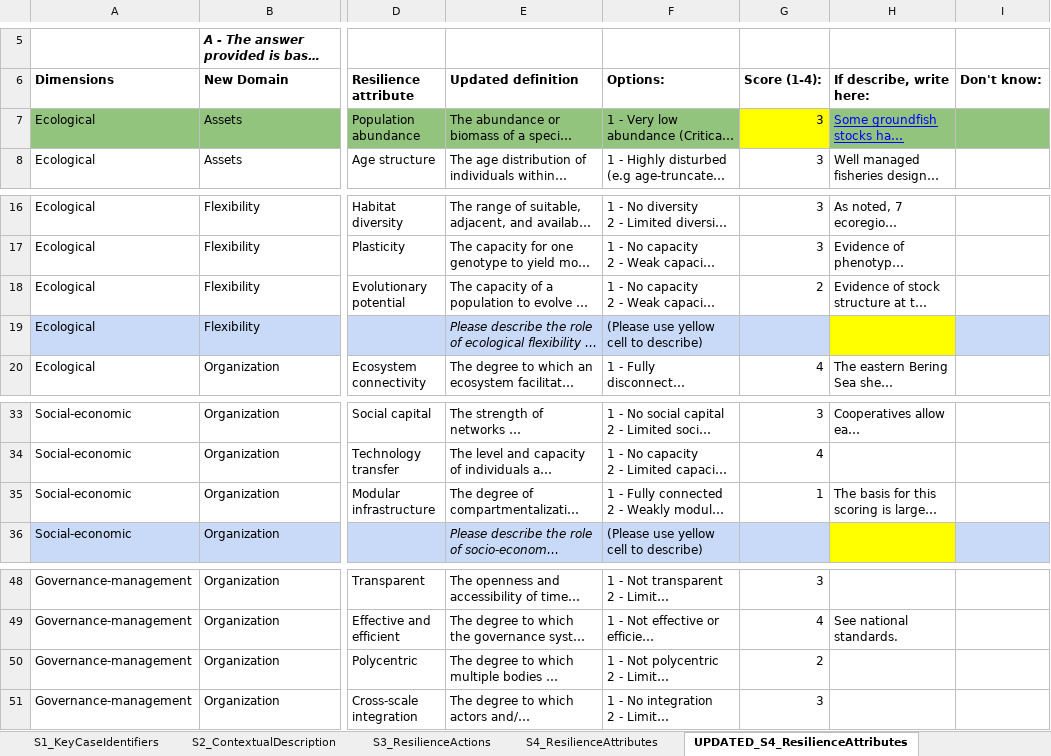
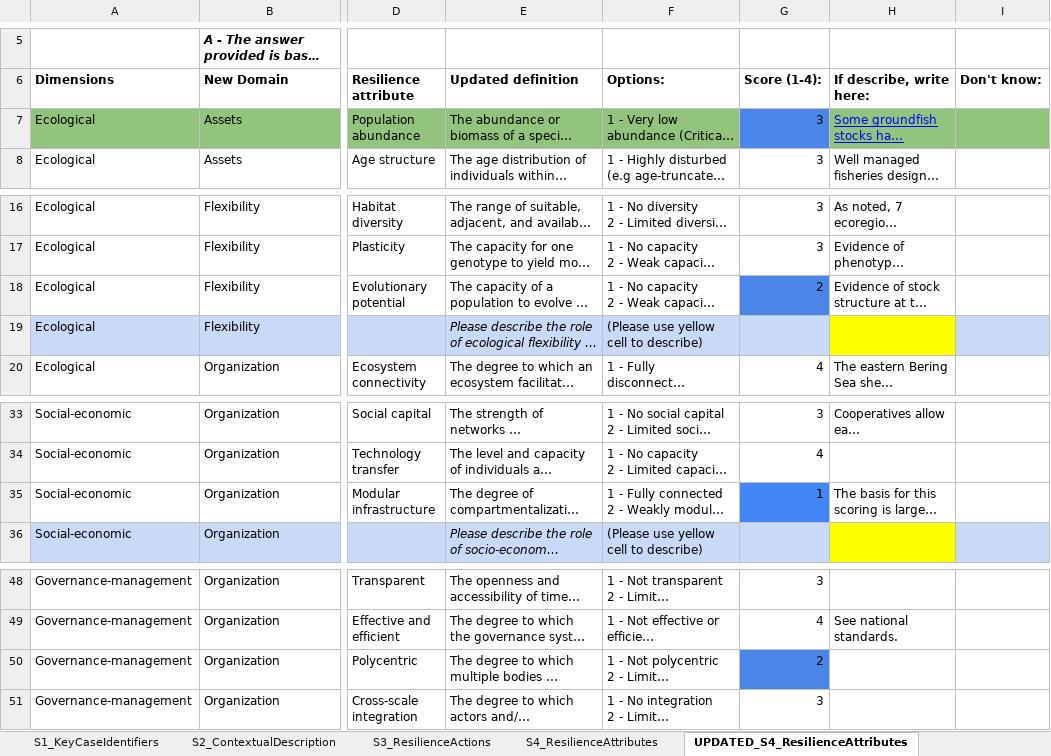
Before and after one commit to Science-for-Nature-and-People/climate-resilient-fisheries, an Excel workbook: case_study_analysis/make_clean_data/raw/Case Study Bering Sea.xlsx, sheet UPDATED_S4_ResilienceAttributes, drawn as a sheet; only a part is shown, gaps mark what is left out; long unchanged cells end in …; values as stored, in another font and other column widths than the file's, no borders; charts and pictures and conditional formats not drawn; the diff names each change by its address in the sheet, - before the commit and + after, or states it on an @@ line.

```diff
--- a/case_study_analysis/make_clean_data/raw/Case Study Bering Sea.xlsx (sheet UPDATED_S4_ResilienceAttributes)
+++ b/case_study_analysis/make_clean_data/raw/Case Study Bering Sea.xlsx (sheet UPDATED_S4_ResilienceAttributes)
-G7 fill: #FFFF00
+G7 fill: #4A86E8
-G18 fill: none
+G18 fill: #4A86E8
-G35 fill: none
+G35 fill: #4285F4
-G50 fill: none
+G50 fill: #4A86E8
```
Also changed, not shown: case_study_analysis/make_clean_data/raw/Lau_PNG_Madang_Reef_Case Study Template.xlsx, case_study_analysis/make_clean_data/raw/Mangubhai_Friedman_Fiji_Case_Study.xlsx, 18 other files.
